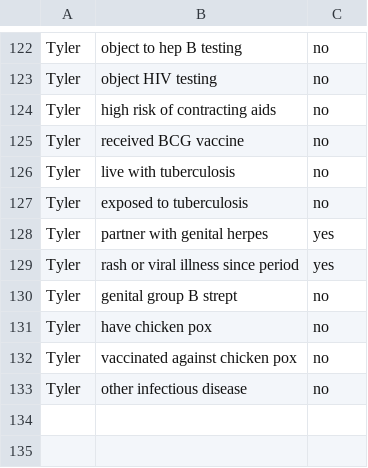
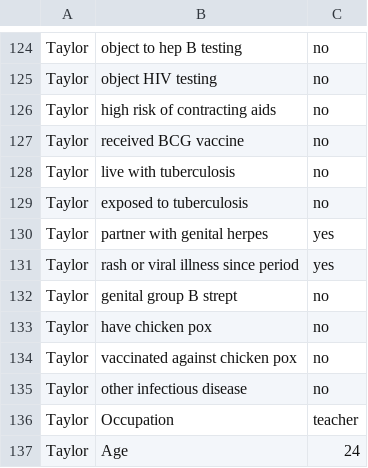
Before and after one commit to akshayswaminathan/bolivia, a CSV file: Fake_Binary_Data.csv, drawn as a sheet; only a part is shown, gaps mark what is left out; addresses are those after the commit; the diff covers the shown part only; the diff names each change by its address in the sheet, - before the commit and + after, or states it on an @@ line.

```diff
--- a/Fake_Binary_Data.csv
+++ b/Fake_Binary_Data.csv
-A124:A135: Tyler
+A124:A135: Taylor
+row 136: Taylor | Occupation | teacher
+row 137: Taylor | Age | 24
```
Also changed, not shown: 2 added rows and 54 edited cells elsewhere in this file.
